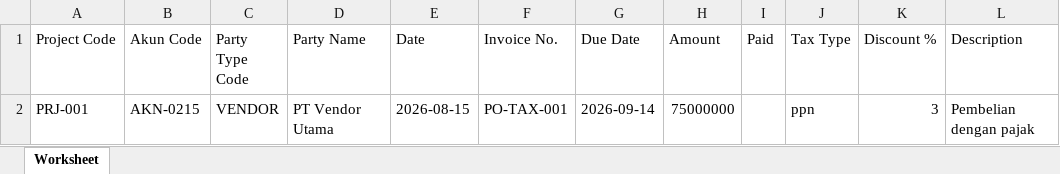
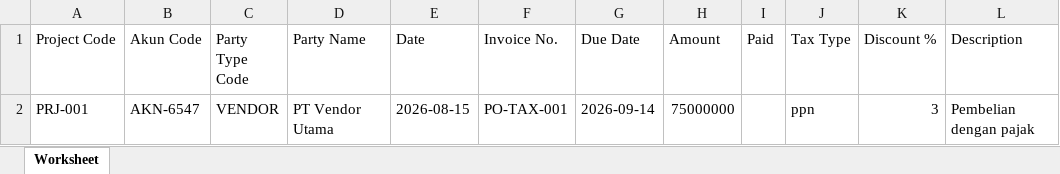
Before and after one commit to Muwira-Project/Budget-Control, an Excel workbook: storage/testing/payable-tax-import.xlsx, sheet Worksheet, drawn as a sheet; values as stored, in another font and other column widths than the file's, no borders; the diff names each change by its address in the sheet, - before the commit and + after, or states it on an @@ line.

Commit message:
P3: Export templates round-trip — AR/AP cash account linkage + Cashflow source polymorphic
- Migrations: add cash_account_id FK + cashflow_ref to receivables & payables
- Models: Receivable/Payable add cashAccount() BelongsTo
- Imports: persist() resolves CashAccount from code, sets linkage fields
- Exports: Receivable/Payable include cash_account kode, cashflow_ref; Cashflow uses source() morphTo for Source Invoice/Type/ID
- Templates: headers include Cash Account Code + Cashflow Ref for round-trip
- Tests: validate export round-trip preserves linkage columns

113 import/export/cashflow/model tests pass

```diff
--- a/storage/testing/payable-tax-import.xlsx (sheet Worksheet)
+++ b/storage/testing/payable-tax-import.xlsx (sheet Worksheet)
-B2 (Akun Code): AKN-0215
+B2 (Akun Code): AKN-6547
```
Also changed, not shown: storage/testing/payable-tax-no-project.xlsx, storage/testing/receivable-tax-import.xlsx, 33 other files.
